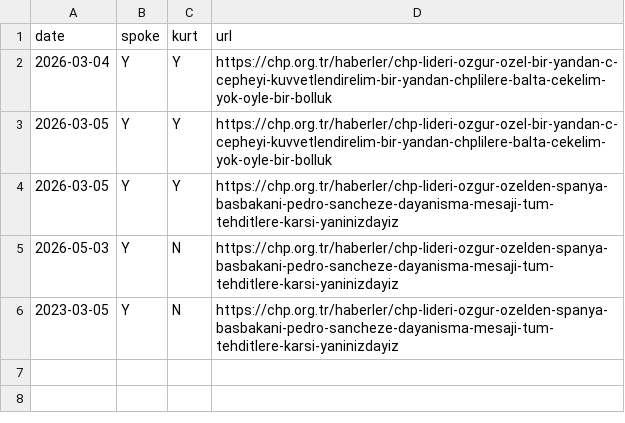
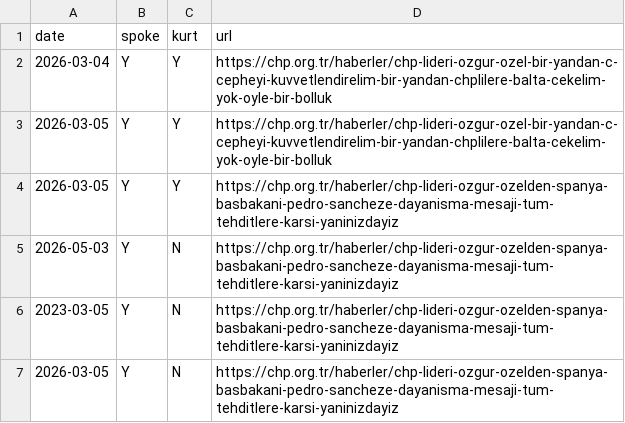
Before and after one commit to ayberkyagiz/ozelkurtdedimi, a CSV file: history.csv, drawn as a sheet; the diff names each change by its address in the sheet, - before the commit and + after, or states it on an @@ line.

```diff
--- a/history.csv
+++ b/history.csv
+row 7: 2026-03-05 | Y | N | https://chp.org.tr/haberler/chp-lideri-ozgur-ozelden-spanya-basbakani-pedro-sancheze-dayanisma-mesaji-tum-tehditlere-karsi-yaninizdayiz
```
Also changed, not shown: 1 other file.
